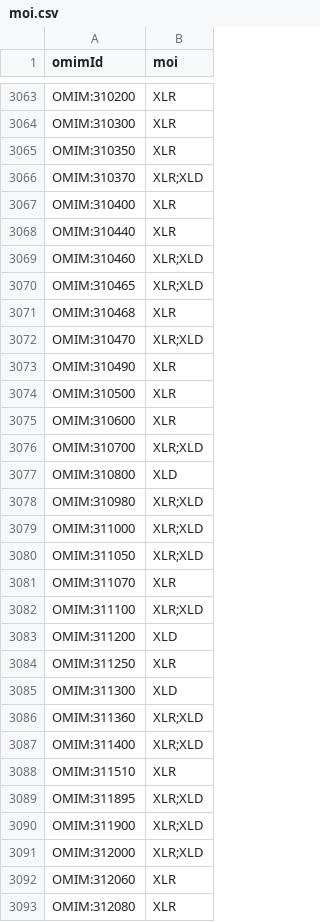
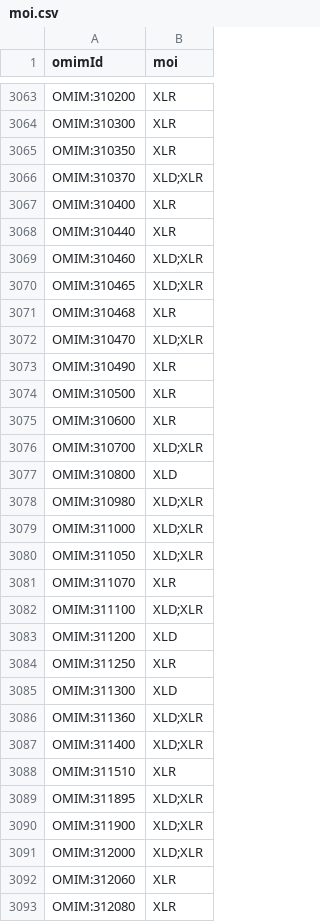
Before and after one commit to nch-igm/CAVaLRi, a CSV file: data/moi.csv, drawn as a sheet; only a part is shown, gaps mark what is left out; the diff covers the shown part only.

```diff
--- a/data/moi.csv
+++ b/data/moi.csv
@@ -3065,9 +3065,9 @@ OMIM:310300,XLR
 OMIM:310350,XLR
-OMIM:310370,XLR;XLD
+OMIM:310370,XLD;XLR
 OMIM:310400,XLR
 OMIM:310440,XLR
-OMIM:310460,XLR;XLD
-OMIM:310465,XLR;XLD
+OMIM:310460,XLD;XLR
+OMIM:310465,XLD;XLR
 OMIM:310468,XLR
-OMIM:310470,XLR;XLD
+OMIM:310470,XLD;XLR
 OMIM:310490,XLR
@@ -3075,9 +3075,9 @@ OMIM:310500,XLR
 OMIM:310600,XLR
-OMIM:310700,XLR;XLD
+OMIM:310700,XLD;XLR
 OMIM:310800,XLD
-OMIM:310980,XLR;XLD
-OMIM:311000,XLR;XLD
-OMIM:311050,XLR;XLD
+OMIM:310980,XLD;XLR
+OMIM:311000,XLD;XLR
+OMIM:311050,XLD;XLR
 OMIM:311070,XLR
-OMIM:311100,XLR;XLD
+OMIM:311100,XLD;XLR
 OMIM:311200,XLD
@@ -3085,8 +3085,8 @@ OMIM:311250,XLR
 OMIM:311300,XLD
-OMIM:311360,XLR;XLD
-OMIM:311400,XLR;XLD
+OMIM:311360,XLD;XLR
+OMIM:311400,XLD;XLR
 OMIM:311510,XLR
-OMIM:311895,XLR;XLD
-OMIM:311900,XLR;XLD
-OMIM:312000,XLR;XLD
+OMIM:311895,XLD;XLR
+OMIM:311900,XLD;XLR
+OMIM:312000,XLD;XLR
 OMIM:312060,XLR
```
Also changed, not shown: 161 edited cells elsewhere in this file, 13 other files.
